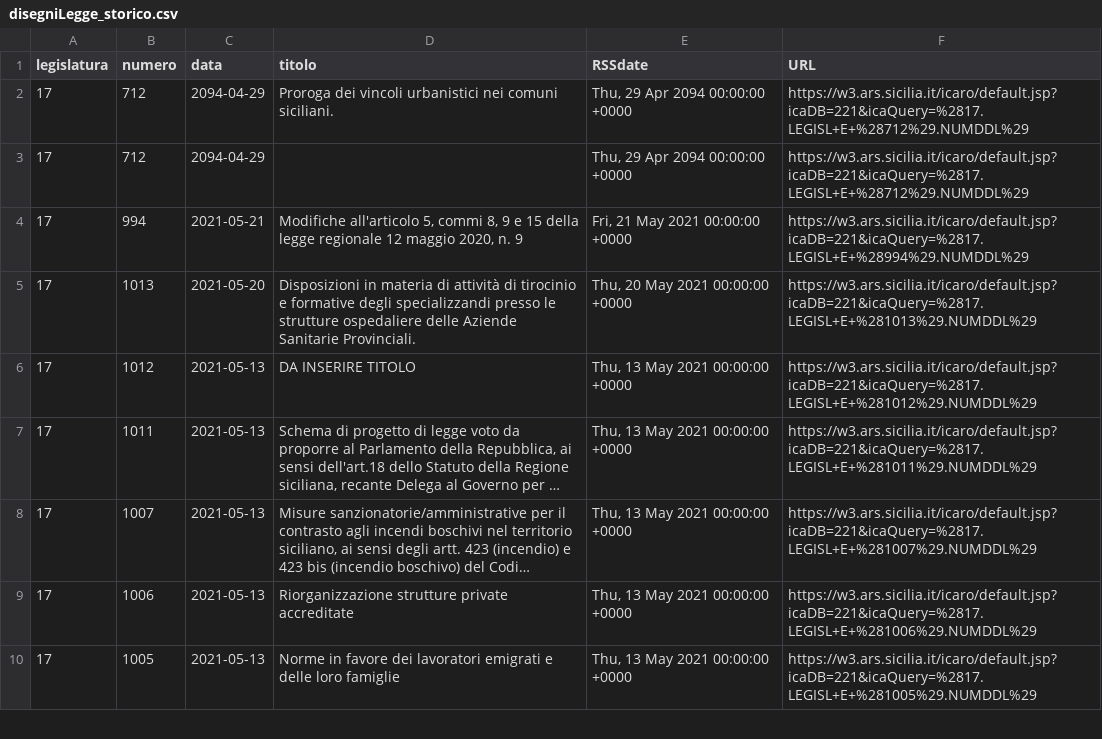
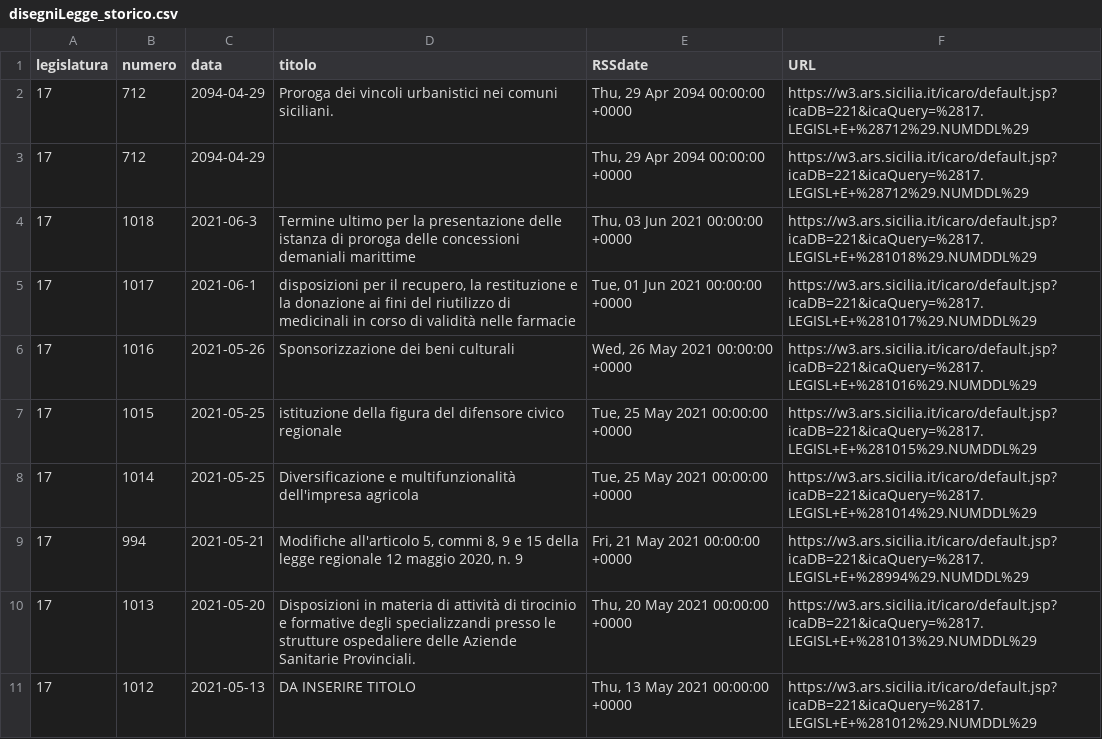
Before and after one commit to opendatasicilia/RSSdisegniLeggeAssembleaRegionaleSiciliana, a CSV file: docs/disegniLegge_storico.csv, drawn as a sheet; only a part is shown; the shorter side is filled out with more unchanged rows; long unchanged cells end in ….

```diff
--- a/docs/disegniLegge_storico.csv
+++ b/docs/disegniLegge_storico.csv
@@ -3,2 +3,7 @@ legislatura,numero,data,titolo,RSSdate,URL
 17,712,2094-04-29,,"Thu, 29 Apr 2094 00:00:00 +0000",https://w3.ars.sicilia.it/icaro/default.jsp?icaDB=221&icaQuery=%2817.LEGISL+E+%28712%29.NUMDDL%29
+17,1018,2021-06-3,Termine ultimo per la presentazione delle istanza di proroga delle concessioni demaniali marittime,"Thu, 03 Jun 2021 00:00:00 +0000",https://w3.ars.sicilia.it/icaro/default.jsp?icaDB=221&icaQuery=%2817.LEGISL+E+%281018%29.NUMDDL%29
+17,1017,2021-06-1,"disposizioni per il recupero, la restituzione e la donazione ai fini del riutilizzo di medicinali in corso di validità nelle farmacie","Tue, 01 Jun 2021 00:00:00 +0000",https://w3.ars.sicilia.it/icaro/default.jsp?icaDB=221&icaQuery=%2817.LEGISL+E+%281017%29.NUMDDL%29
+17,1016,2021-05-26,Sponsorizzazione dei beni culturali,"Wed, 26 May 2021 00:00:00 +0000",https://w3.ars.sicilia.it/icaro/default.jsp?icaDB=221&icaQuery=%2817.LEGISL+E+%281016%29.NUMDDL%29
+17,1015,2021-05-25,istituzione della figura del difensore civico regionale,"Tue, 25 May 2021 00:00:00 +0000",https://w3.ars.sicilia.it/icaro/default.jsp?icaDB=221&icaQuery=%2817.LEGISL+E+%281015%29.NUMDDL%29
+17,1014,2021-05-25,Diversificazione e multifunzionalità dell'impresa agricola,"Tue, 25 May 2021 00:00:00 +0000",https://w3.ars.sicilia.it/icaro/default.jsp?icaDB=221&icaQuery=%2817.LEGISL+E+%281014%29.NUMDDL%29
 17,994,2021-05-21,"Modifiche all'articolo 5, commi 8, 9 e 15 della legge regionale 12 maggio 2020, n. 9","Fri, 21 May 2021 00:00:00 +0000",https://w3.ars.sicilia.it/icaro/default.jsp?icaDB=221&icaQuery=%2817.LEGISL+E+%28994%29.NUMDDL%29
```
Also changed, not shown: docs/disegniLegge_latest.csv, 1 other file.
